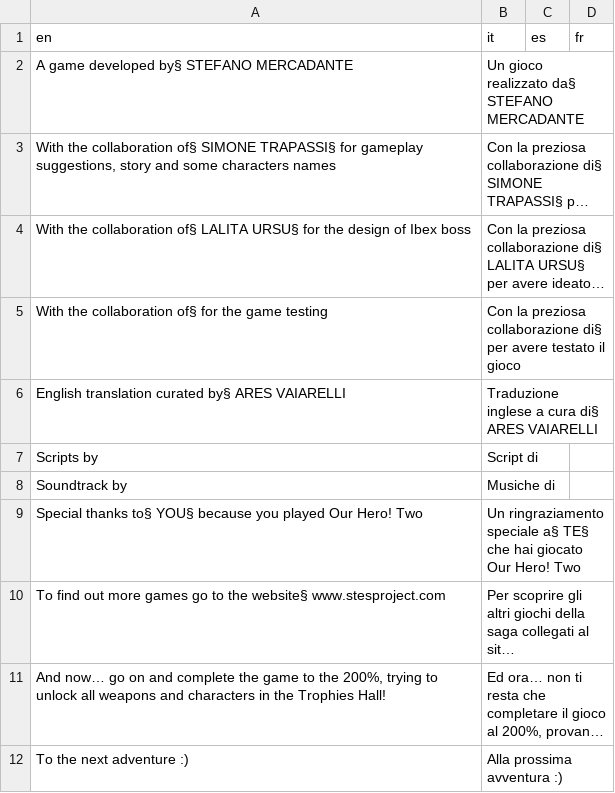
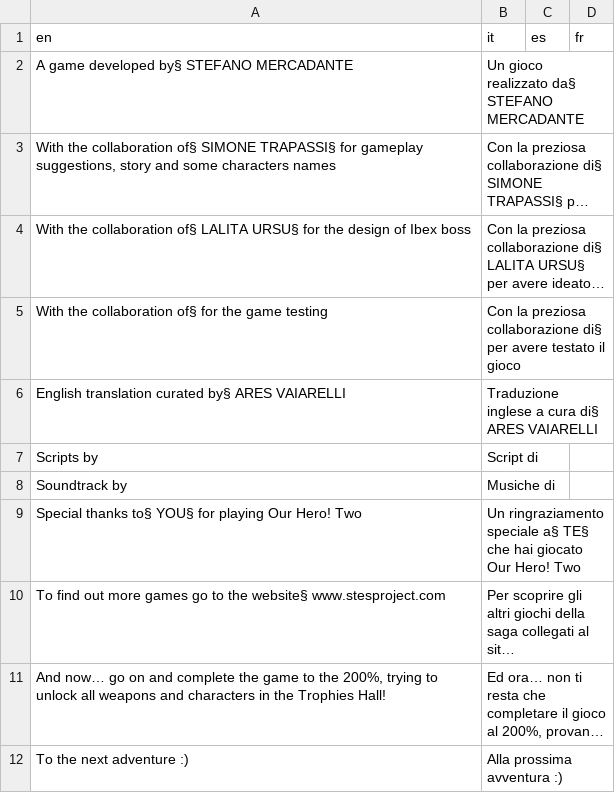
Before and after one commit to stesproject/Locale-oh2, a CSV file: map117.csv, drawn as a sheet; long unchanged cells end in …; the diff names each change by its address in the sheet, - before the commit and + after, or states it on an @@ line.

Commit message:
update credits

```diff
--- a/map117.csv
+++ b/map117.csv
-A9 (en): …to§ YOU§ because you played Our Hero!…
+A9 (en): …to§ YOU§ for playing Our Hero!…
```
